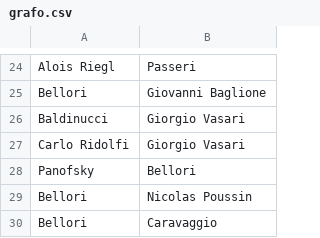
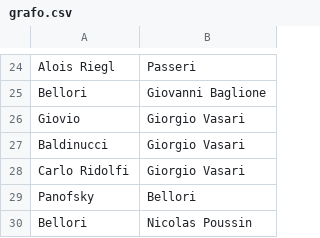
Before and after one commit to JJ/analisis-fuentes, a CSV file: data/grafo.csv, drawn as a sheet; only a part is shown, gaps mark what is left out; the shorter side is filled out with more unchanged rows; the diff names each change by its address in the sheet, - before the commit and + after, or states it on an @@ line.

Commit message:
Añadimos al grafo

```diff
--- a/data/grafo.csv
+++ b/data/grafo.csv
+row 26: Giovio | Giorgio Vasari
```
